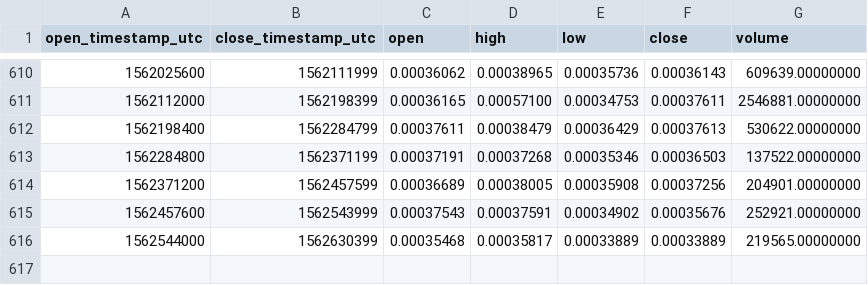
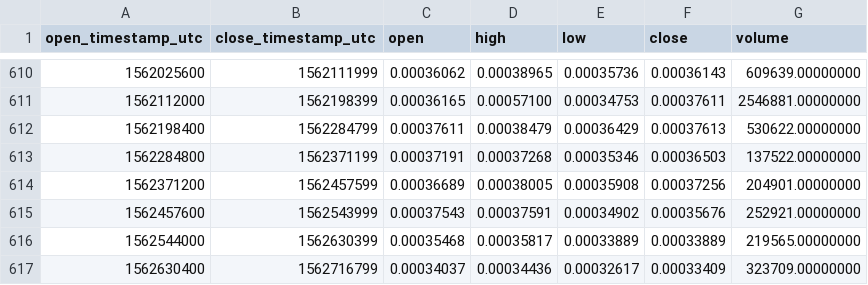
Before and after one commit to cryptobigbro/binance-POWRETH, a CSV file: binance-POWRETH-1d.csv, drawn as a sheet; only a part is shown, gaps mark what is left out.

Commit message:
Update OHLCV data.

```diff
--- a/binance-POWRETH-1d.csv
+++ b/binance-POWRETH-1d.csv
@@ -616 +616,2 @@ open_timestamp_utc,close_timestamp_utc,open,high,low,close,volume
 1562544000,1562630399,0.00035468,0.00035817,0.00033889,0.00033889,219565.00000000
+1562630400,1562716799,0.00034037,0.00034436,0.00032617,0.00033409,323709.00000000
```
Also changed, not shown: 1 other file.
